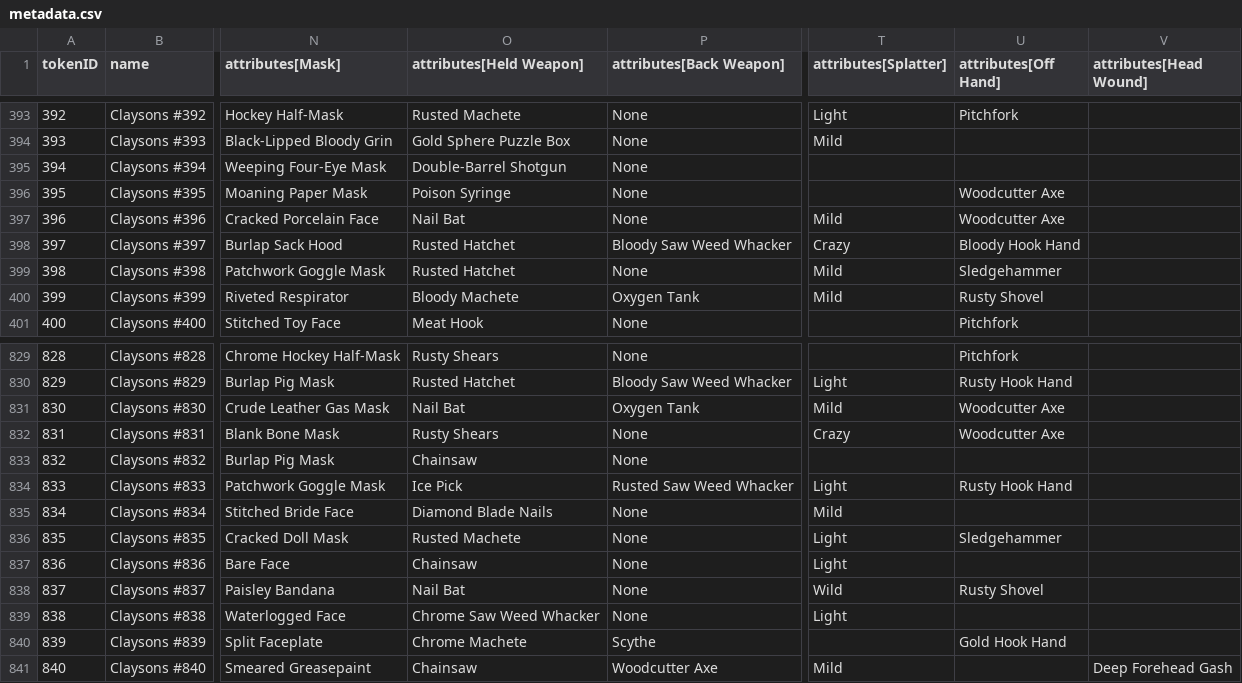
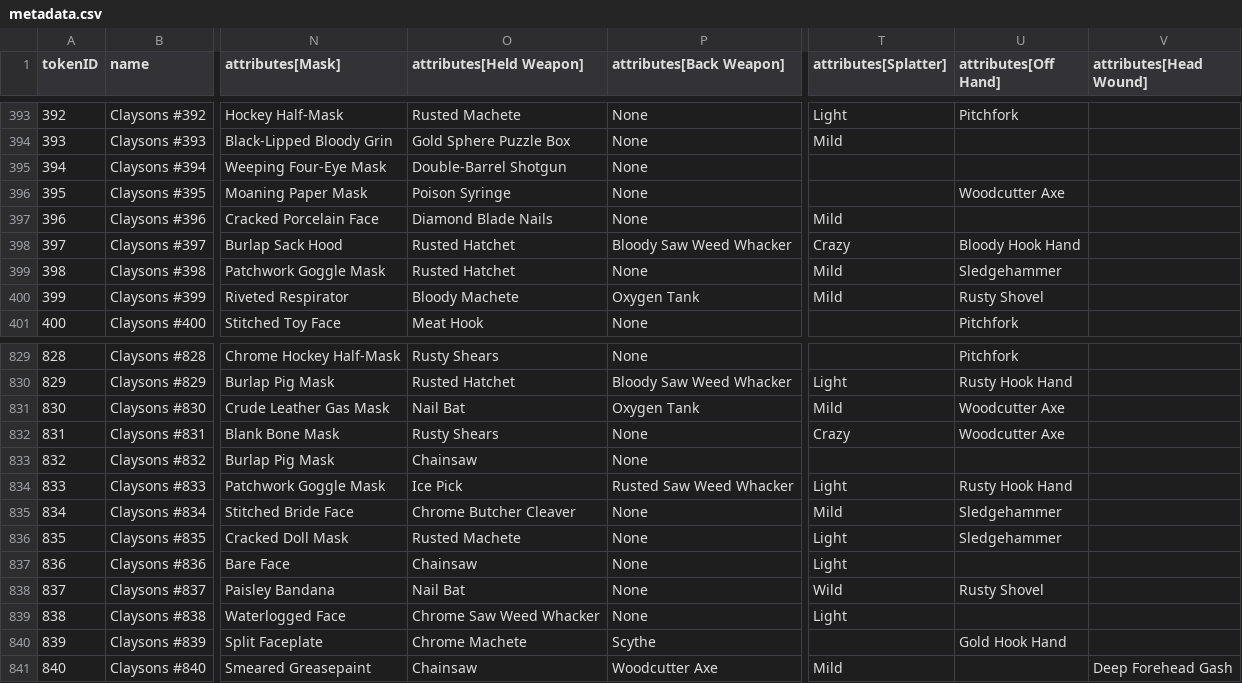
Before and after one commit to georgexmeta/SBN13thNFT, a CSV file: output/opensea/metadata.csv, drawn as a sheet; only a part is shown, gaps mark what is left out; the diff names each change by its address in the sheet, - before the commit and + after, or states it on an @@ line.

```diff
--- a/output/opensea/metadata.csv
+++ b/output/opensea/metadata.csv
-O397 (attributes[Held Weapon]): Nail Bat
+O397 (attributes[Held Weapon]): Diamond Blade Nails
-U397 (attributes[Off Hand]): Woodcutter Axe
+U397 (attributes[Off Hand]): (empty)
-O835 (attributes[Held Weapon]): Diamond Blade Nails
+O835 (attributes[Held Weapon]): Chrome Butcher Cleaver
-U835 (attributes[Off Hand]): (empty)
+U835 (attributes[Off Hand]): Sledgehammer
```
Also changed, not shown: 5 other files.
